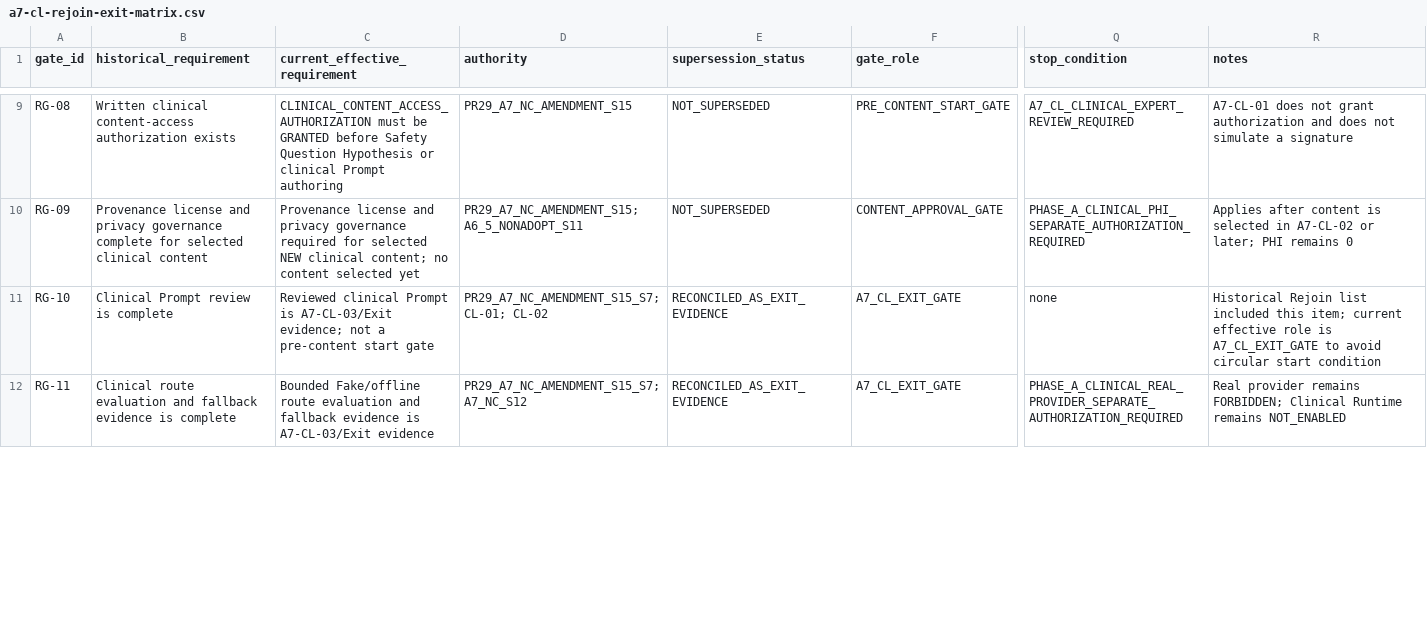
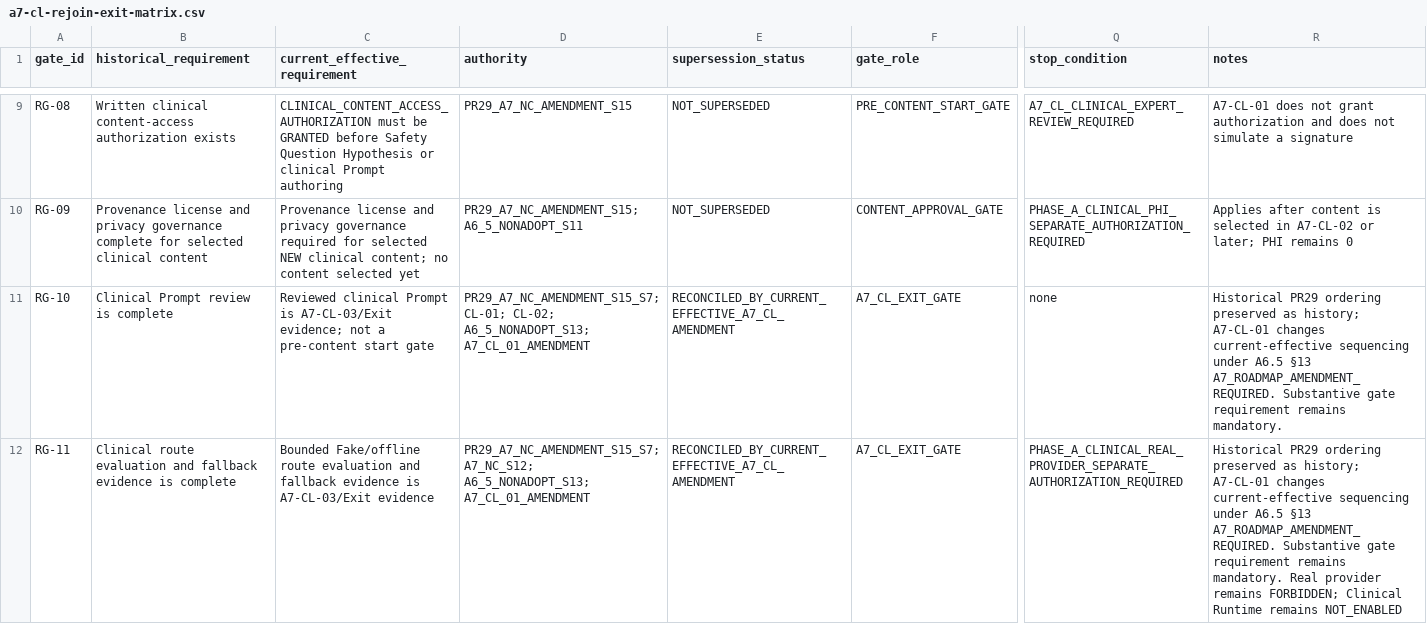
Before and after one commit to cxjchelsea/AIdoctor, a CSV file: docs/refactoring/plans/phase-a/a7-cl/a7-cl-rejoin-exit-matrix.csv, drawn as a sheet; only a part is shown, gaps mark what is left out; the diff covers the shown part only; the diff names each change by its address in the sheet, - before the commit and + after, or states it on an @@ line.

```diff
--- a/docs/refactoring/plans/phase-a/a7-cl/a7-cl-rejoin-exit-matrix.csv
+++ b/docs/refactoring/plans/phase-a/a7-cl/a7-cl-rejoin-exit-matrix.csv
-D11 (authority): PR29_A7_NC_AMENDMENT_S15_S7; CL-01; CL-02
+D11 (authority): PR29_A7_NC_AMENDMENT_S15_S7; CL-01; CL-02; A6_5_NONADOPT_S13; A7_CL_01_AMENDMENT
-E11:E12 (supersession_status): RECONCILED_AS_EXIT_EVIDENCE
+E11:E12 (supersession_status): RECONCILED_BY_CURRENT_EFFECTIVE_A7_CL_AMENDMENT
-R11 (notes): Historical Rejoin list included this item; current effective role is A7_CL_EXIT_GATE to avoid circular start condition
+R11 (notes): Historical PR29 ordering preserved as history; A7-CL-01 changes current-effective sequencing under A6.5 §13 A7_ROADMAP_AMENDMENT_REQUIRED. Substantive gate requirement remains mandatory.
-D12 (authority): PR29_A7_NC_AMENDMENT_S15_S7; A7_NC_S12
+D12 (authority): PR29_A7_NC_AMENDMENT_S15_S7; A7_NC_S12; A6_5_NONADOPT_S13; A7_CL_01_AMENDMENT
-R12 (notes): Real provider…
+R12 (notes): Historical PR29 ordering preserved as history; A7-CL-01 changes current-effective sequencing under A6.5 §13 A7_ROADMAP_AMENDMENT_REQUIRED. Substantive gate requirement remains mandatory. Real provider…
```
Also changed, not shown: 1 added row and 3 edited cells elsewhere in this file, 1 other file.
